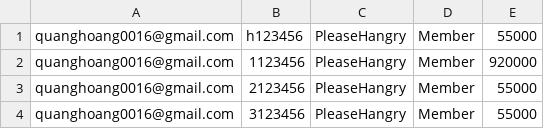
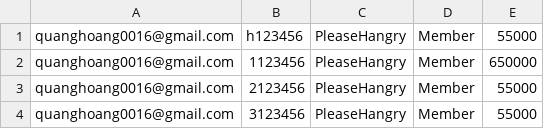
Before and after one commit to pleasehangry/DatabaseProgramProject, a CSV file: GuestData.csv, drawn as a sheet.

```diff
--- a/GuestData.csv
+++ b/GuestData.csv
@@ -1,3 +1,3 @@
 quanghoang0016@gmail.com,h123456,PleaseHangry,Member,55000
-quanghoang0016@gmail.com,1123456,PleaseHangry,Member,920000
+quanghoang0016@gmail.com,1123456,PleaseHangry,Member,650000
 quanghoang0016@gmail.com,2123456,PleaseHangry,Member,55000
```
Also changed, not shown: Ve.csv, 12 other files.
